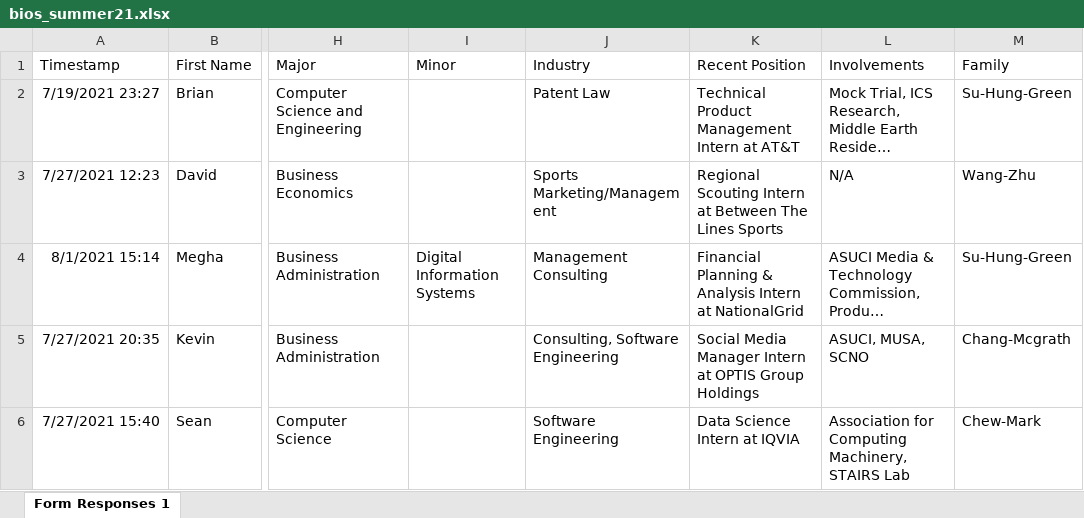
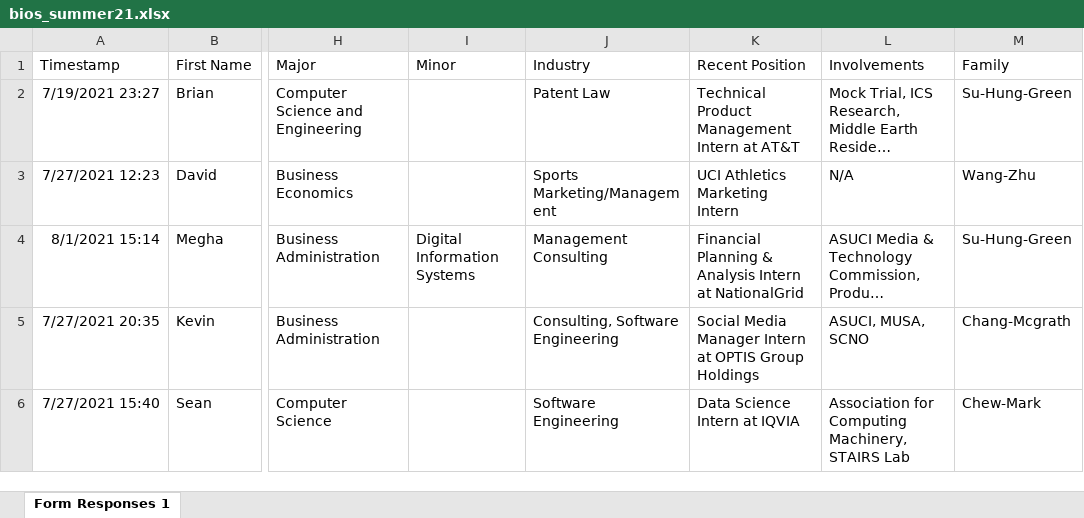
Before and after one commit to dspuci/dspuci-website-gatsby, an Excel workbook: src/data/summer21/bios_summer21.xlsx, sheet Form Responses 1, drawn as a sheet; only a part is shown, gaps mark what is left out; long unchanged cells end in …; values as stored, in another font and other column widths than the file's, no borders; the diff covers the shown part only; the diff names each change by its address in the sheet, - before the commit and + after, or states it on an @@ line.

```diff
--- a/src/data/summer21/bios_summer21.xlsx (sheet Form Responses 1)
+++ b/src/data/summer21/bios_summer21.xlsx (sheet Form Responses 1)
-K3 (Recent Position): Regional Scouting Intern at Between The Lines Sports
+K3 (Recent Position): UCI Athletics Marketing Intern
```
Also changed, not shown: 5 edited cells elsewhere in this sheet, src/data/careers.xlsx, 2 other files.
